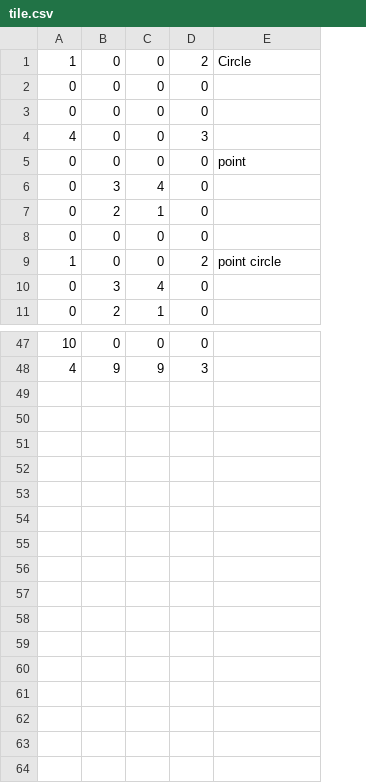
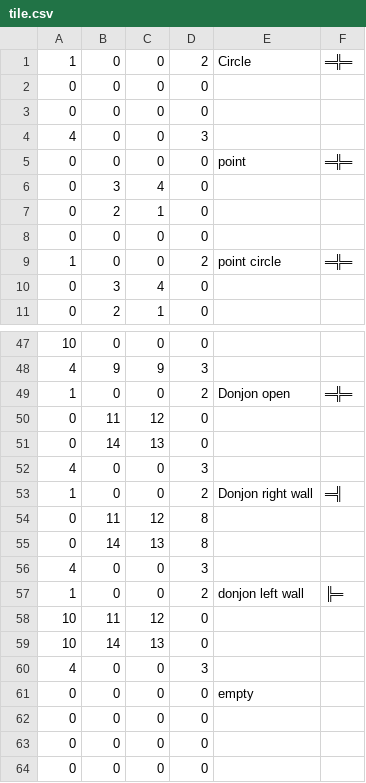
Before and after one commit to hugoD4846/Dozel, a CSV file: classes/tile.csv, drawn as a sheet; only a part is shown, gaps mark what is left out; the diff names each change by its address in the sheet, - before the commit and + after, or states it on an @@ line.

```diff
--- a/classes/tile.csv
+++ b/classes/tile.csv
+column F, rows 1-9: ═╬═ |  |  |  | ═╬═ |  |  |  | ═╬═
+row 49: 1 | 0 | 0 | 2 | Donjon open | ═╬═
+row 50: 0 | 11 | 12 | 0
+row 51: 0 | 14 | 13 | 0
+row 52: 4 | 0 | 0 | 3
+row 53: 1 | 0 | 0 | 2 | Donjon right wall | ═╣
+row 54: 0 | 11 | 12 | 8
+row 55: 0 | 14 | 13 | 8
+row 56: 4 | 0 | 0 | 3
+row 57: 1 | 0 | 0 | 2 | donjon left wall | ╠═
+row 58: 10 | 11 | 12 | 0
+row 59: 10 | 14 | 13 | 0
+row 60: 4 | 0 | 0 | 3
+row 61: 0 | 0 | 0 | 0 | empty
+row 62: 0 | 0 | 0 | 0
+row 63: 0 | 0 | 0 | 0
+row 64: 0 | 0 | 0 | 0
```
Also changed, not shown: classes/map.csv, classes/subtile.csv, 16 other files.
